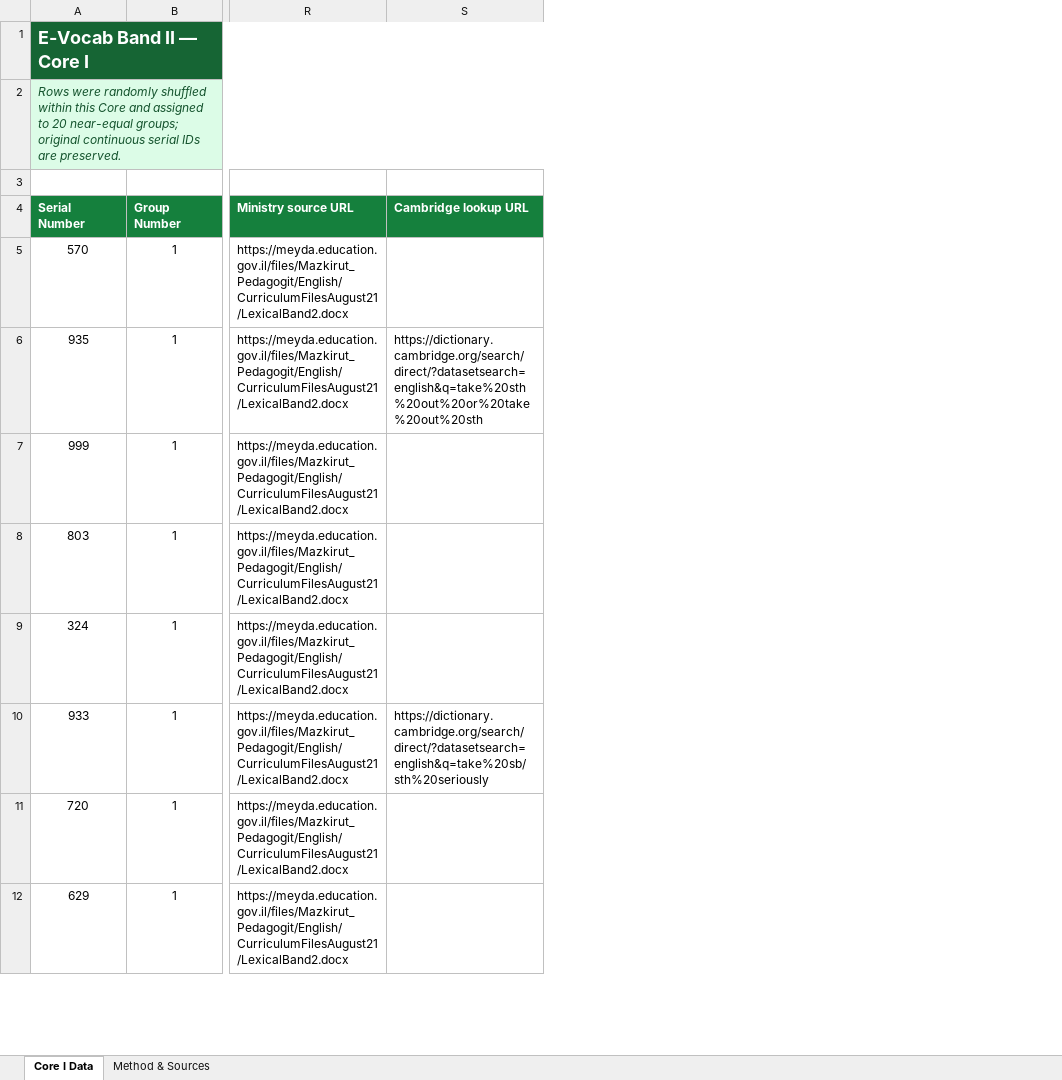
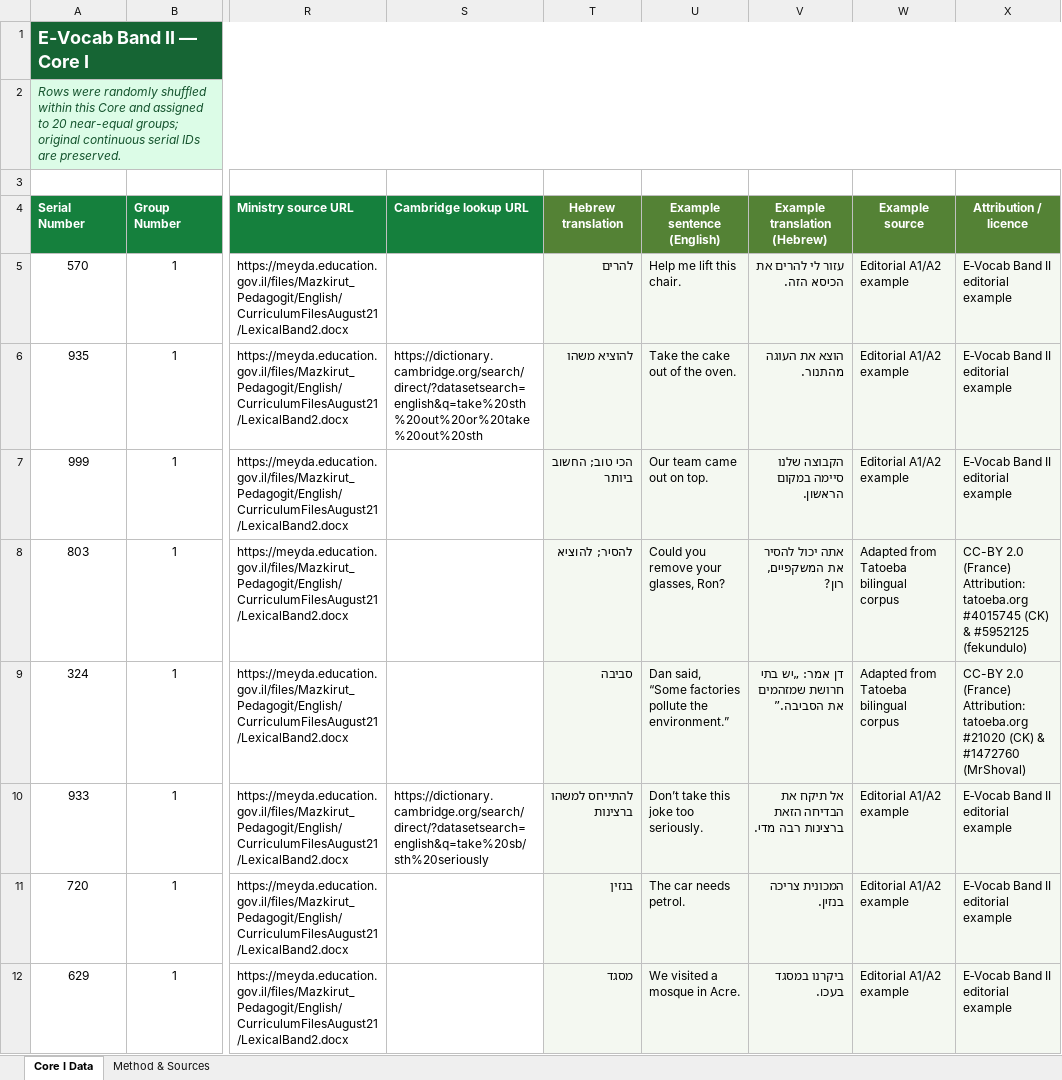
Before and after one commit to Simonh68/E-Vocab-Band-II, an Excel workbook: data/E-Vocab-Band-II-Core-I.xlsx, sheet Core I Data, drawn as a sheet; only a part is shown, gaps mark what is left out; values as stored, in another font and other column widths than the file's, no borders; conditional formats and table styles not drawn; the diff names each change by its address in the sheet, - before the commit and + after, or states it on an @@ line.

Commit message:
Replace template fragments with adapted example sentences

```diff
--- a/data/E-Vocab-Band-II-Core-I.xlsx (sheet Core I Data)
+++ b/data/E-Vocab-Band-II-Core-I.xlsx (sheet Core I Data)
+column T (Hebrew translation), rows 5-12: להרים | להוציא משהו | הכי טוב; החשוב ביותר | להסיר; להוציא | סביבה | להתייחס למשהו ברצינות | בנזין | מסגד
+column U (Example sentence (English)), rows 5-12: Help me lift this chair. | Take the cake out of the oven. | Our team came out on top. | Could you remove your glasses, Ron? | Dan said, “Some factories pollute the environment.” | Don’t take this joke too seriously. | The car needs petrol. | We visited a mosque in Acre.
+column V (Example translation (Hebrew)), rows 5-12: עזור לי להרים את הכיסא הזה. | הוצא את העוגה מהתנור. | הקבוצה שלנו סיימה במקום הראשון. | אתה יכול להסיר את המשקפיים, רון? | דן אמר: „יש בתי חרושת שמזהמים את הסביבה.” | אל תיקח את הבדיחה הזאת ברצינות רבה מדי. | המכונית צריכה בנזין. | ביקרנו במסגד בעכו.
+column W (Example source), rows 5-12: Editorial A1/A2 example | Editorial A1/A2 example | Editorial A1/A2 example | Adapted from Tatoeba bilingual corpus | Adapted from Tatoeba bilingual corpus | Editorial A1/A2 example | Editorial A1/A2 example | Editorial A1/A2 example
+column X (Attribution / licence), rows 5-12: E‑Vocab Band II editorial example | E‑Vocab Band II editorial example | E‑Vocab Band II editorial example | CC-BY 2.0 (France) Attribution: tatoeba.org #4015745 (CK) & #5952125 (fekundulo) | CC-BY 2.0 (France) Attribution: tatoeba.org #21020 (CK) & #1472760 (MrShoval) | E‑Vocab Band II editorial example | E‑Vocab Band II editorial example | E‑Vocab Band II editorial example
```
Also changed, not shown: sheet Method & Sources, data/E-Vocab-Band-II-Core-II.xlsx, 41 other files.
